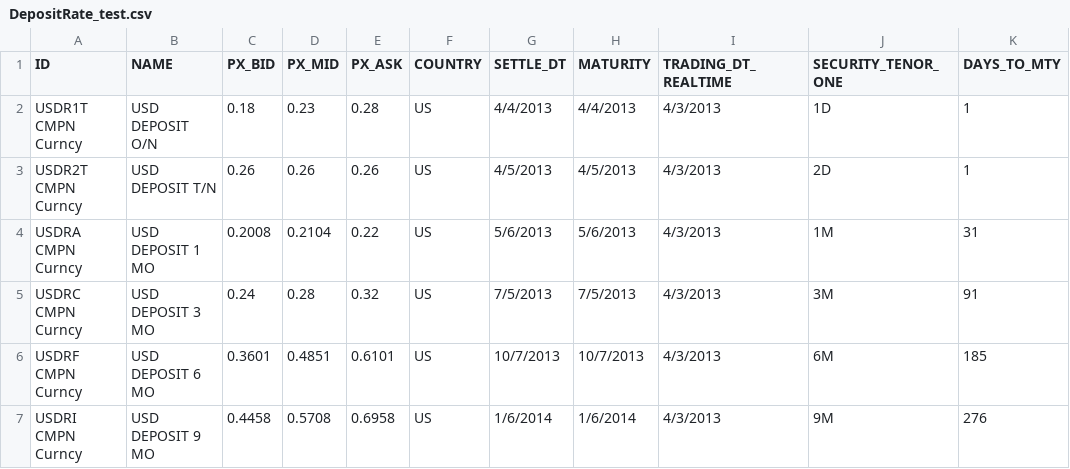
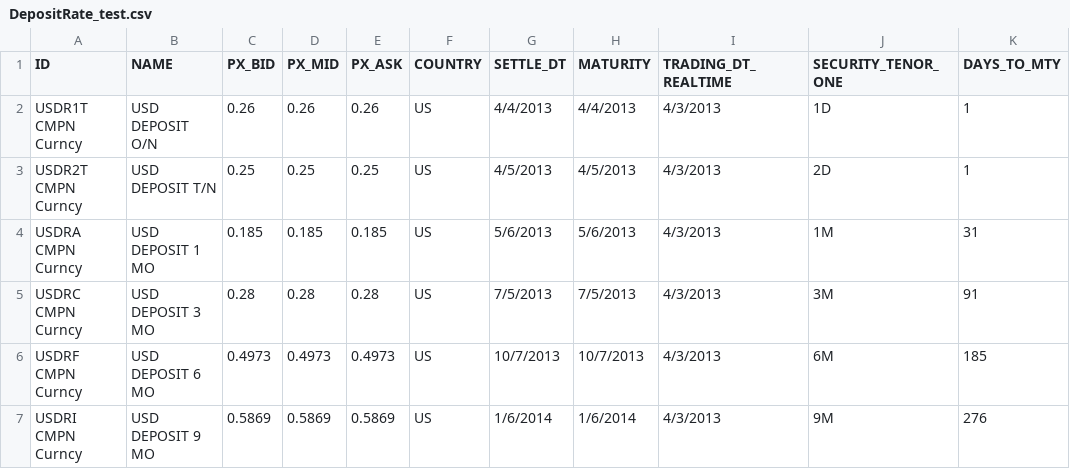
Before and after one commit to michaelhukun/DymonRepo, a CSV file: DymonProject/DymonProject/DepositRate_test.csv, drawn as a sheet; only a part is shown; the diff names each change by its address in the sheet, - before the commit and + after, or states it on an @@ line.

```diff
--- a/DymonProject/DymonProject/DepositRate_test.csv
+++ b/DymonProject/DymonProject/DepositRate_test.csv
-C2 (PX_BID): 0.18
+C2 (PX_BID): 0.26
-D2 (PX_MID): 0.23
+D2 (PX_MID): 0.26
-E2 (PX_ASK): 0.28
+E2 (PX_ASK): 0.26
-C3 (PX_BID): 0.26
+C3 (PX_BID): 0.25
-D3 (PX_MID): 0.26
+D3 (PX_MID): 0.25
-E3 (PX_ASK): 0.26
+E3 (PX_ASK): 0.25
-C4 (PX_BID): 0.2008
+C4 (PX_BID): 0.185
-D4 (PX_MID): 0.2104
+D4 (PX_MID): 0.185
-E4 (PX_ASK): 0.22
+E4 (PX_ASK): 0.185
-C5 (PX_BID): 0.24
+C5 (PX_BID): 0.28
-E5 (PX_ASK): 0.32
+E5 (PX_ASK): 0.28
-C6 (PX_BID): 0.3601
+C6 (PX_BID): 0.4973
-D6 (PX_MID): 0.4851
+D6 (PX_MID): 0.4973
-E6 (PX_ASK): 0.6101
+E6 (PX_ASK): 0.4973
-C7 (PX_BID): 0.4458
+C7 (PX_BID): 0.5869
-D7 (PX_MID): 0.5708
+D7 (PX_MID): 0.5869
-E7 (PX_ASK): 0.6958
+E7 (PX_ASK): 0.5869
```
Also changed, not shown: DymonProject/DymonProject/BondRate_test.csv, DymonProject/DymonProject/Holiday_test.csv, 8 other files.
